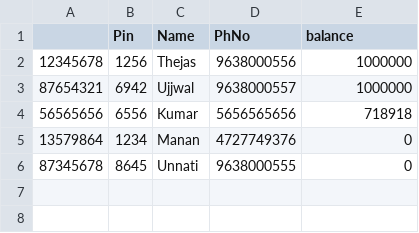
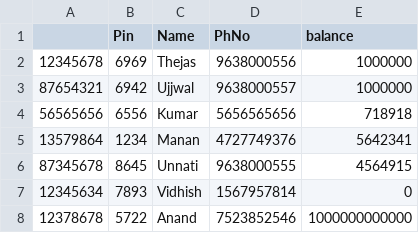
Before and after one commit to Thejas1906/ATM_Project, a CSV file: data.csv, drawn as a sheet; the diff names each change by its address in the sheet, - before the commit and + after, or states it on an @@ line.

```diff
--- a/data.csv
+++ b/data.csv
-B2 (Pin): 1256
+B2 (Pin): 6969
-E5 (balance): 0
+E5 (balance): 5642341
-E6 (balance): 0
+E6 (balance): 4564915
+row 7: 12345634 | 7893 | Vidhish | 1567957814 | 0
+row 8: 12378678 | 5722 | Anand | 7523852546 | 1000000000000
```
Also changed, not shown: 5 other files.
